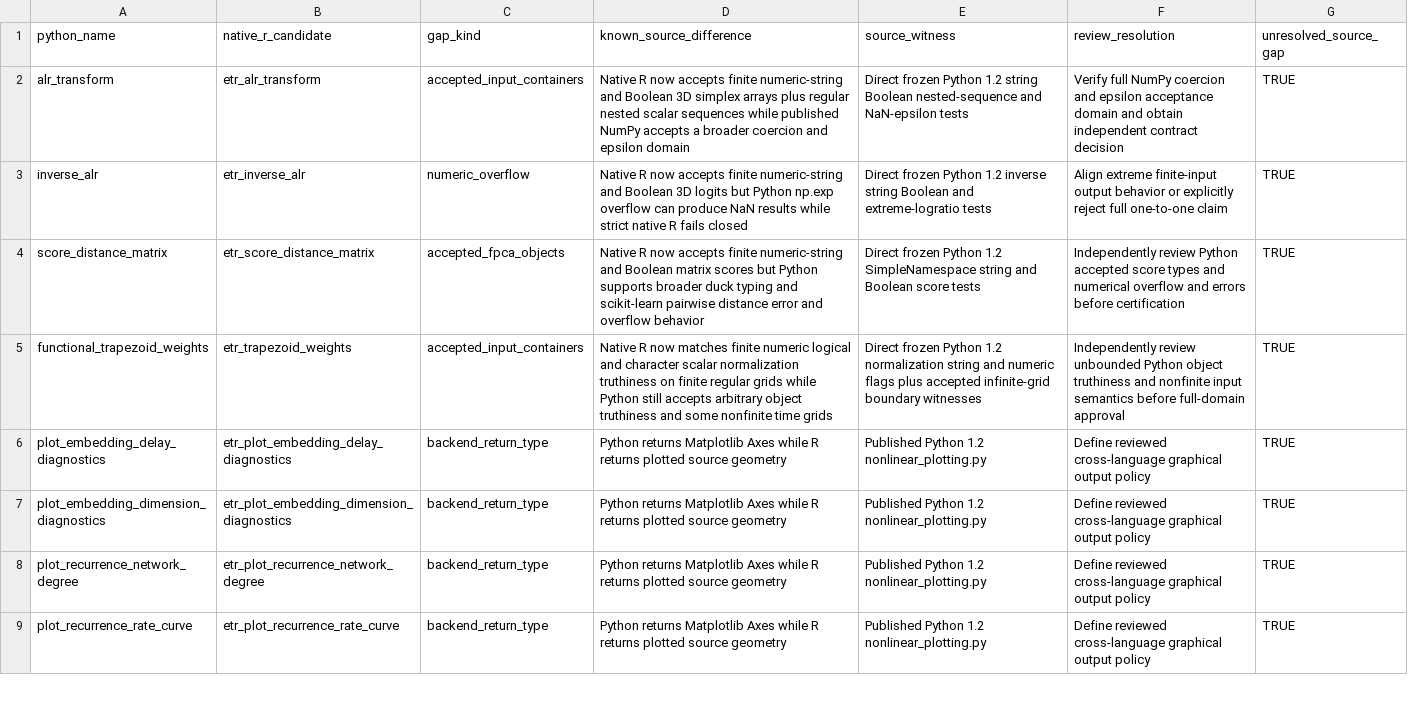
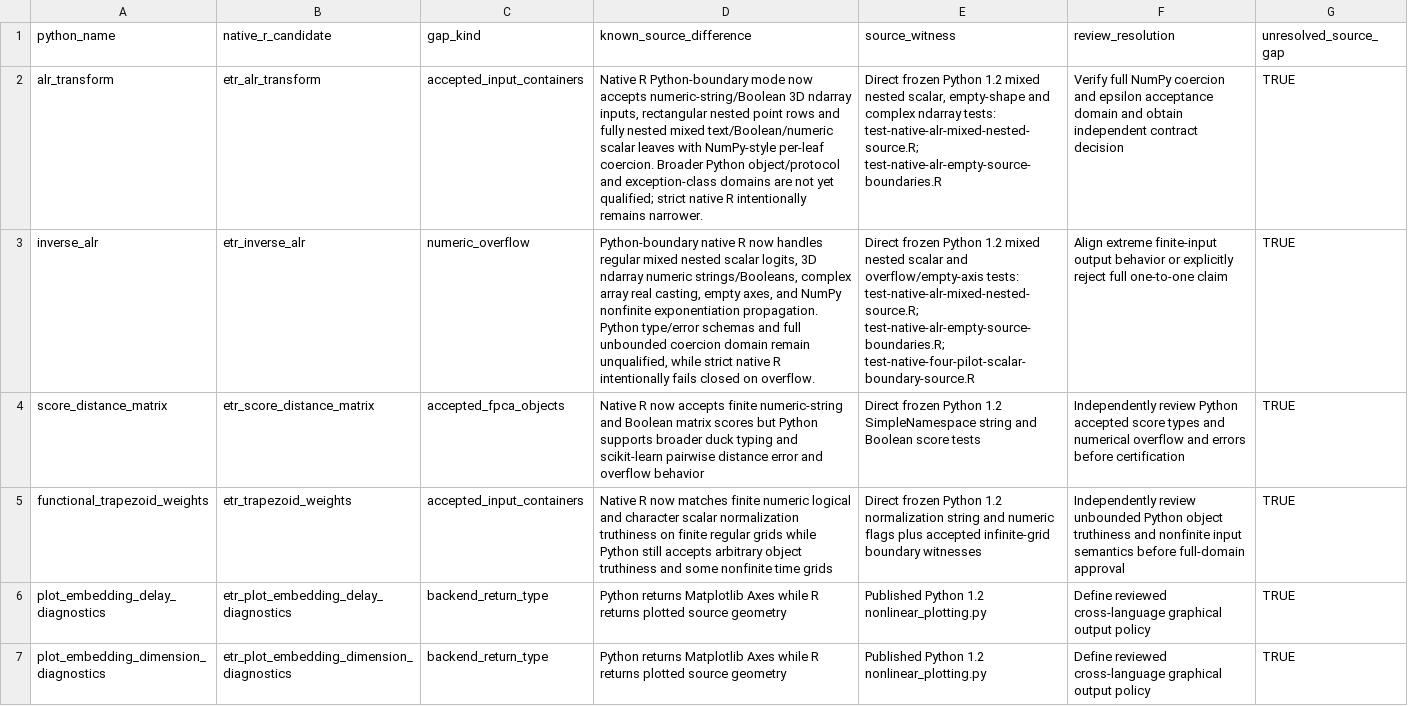
Before and after one commit to stefanosbalaskas/eyetrajectories, a CSV file: inst/extdata/native_source_contract_gaps_stage22.csv, drawn as a sheet; only a part is shown; the shorter side is filled out with more unchanged rows; the diff names each change by its address in the sheet, - before the commit and + after, or states it on an @@ line.

Commit message:
Extend Python 1.2 mixed simplex and ALR source contracts

```diff
--- a/inst/extdata/native_source_contract_gaps_stage22.csv
+++ b/inst/extdata/native_source_contract_gaps_stage22.csv
-D2 (known_source_difference): Native R now accepts finite numeric-string and Boolean 3D simplex arrays plus regular nested scalar sequences while published NumPy accepts a broader coercion and epsilon domain
+D2 (known_source_difference): Native R Python-boundary mode now accepts numeric-string/Boolean 3D ndarray inputs, rectangular nested point rows and fully nested mixed text/Boolean/numeric scalar leaves with NumPy-style per-leaf coercion. Broader Python object/protocol and exception-class domains are not yet qualified; strict native R intentionally remains narrower.
-E2 (source_witness): …Python 1.2 string Boolean nested-sequence and NaN-epsilon tests
+E2 (source_witness): …Python 1.2 mixed nested scalar, empty-shape and complex ndarray tests: test-native-alr-mixed-nested-source.R; test-native-alr-empty-source-boundaries.R
-D3 (known_source_difference): Native R now accepts finite numeric-string and Boolean 3D logits but Python np.exp overflow can produce NaN results while strict native R fails closed
+D3 (known_source_difference): Python-boundary native R now handles regular mixed nested scalar logits, 3D ndarray numeric strings/Booleans, complex array real casting, empty axes, and NumPy nonfinite exponentiation propagation. Python type/error schemas and full unbounded coercion domain remain unqualified, while strict native R intentionally fails closed on overflow.
-E3 (source_witness): …Python 1.2 inverse string Boolean and extreme-logratio tests
+E3 (source_witness): …Python 1.2 mixed nested scalar and overflow/empty-axis tests: test-native-alr-mixed-nested-source.R; test-native-alr-empty-source-boundaries.R; test-native-four-pilot-scalar-boundary-source.R
```
Also changed, not shown: 8 other files.
